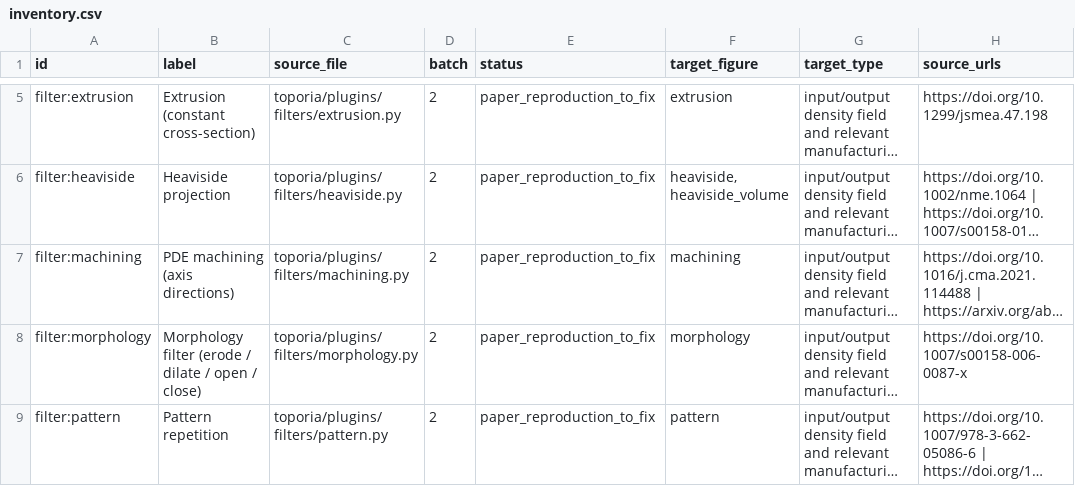
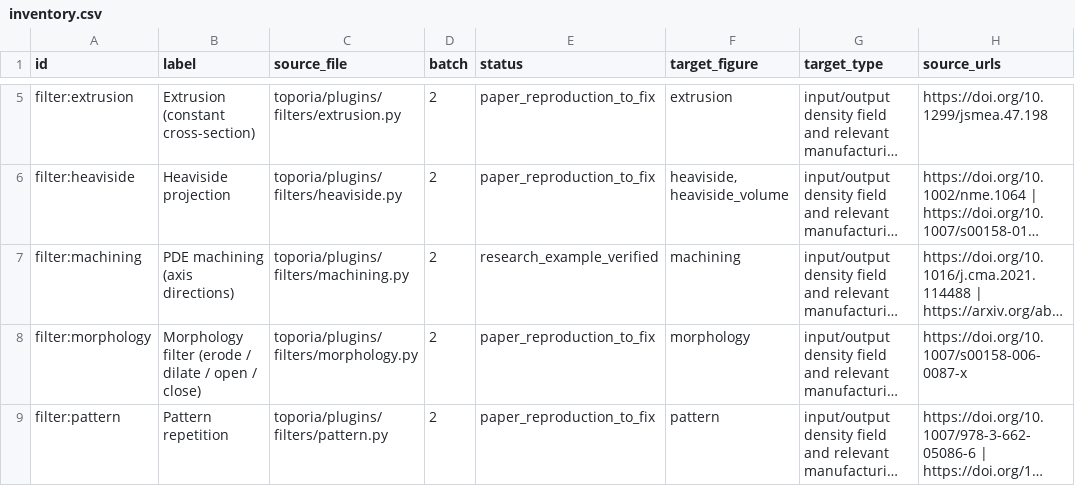
Before and after one commit to Toporia/Toporia-launcher, a CSV file: docs/research/inventory.csv, drawn as a sheet; only a part is shown, gaps mark what is left out; long unchanged cells end in …; the diff names each change by its address in the sheet, - before the commit and + after, or states it on an @@ line.

```diff
--- a/docs/research/inventory.csv
+++ b/docs/research/inventory.csv
-E7 (status): paper_reproduction_to_fix
+E7 (status): research_example_verified
```
Also changed, not shown: 28 other files.
